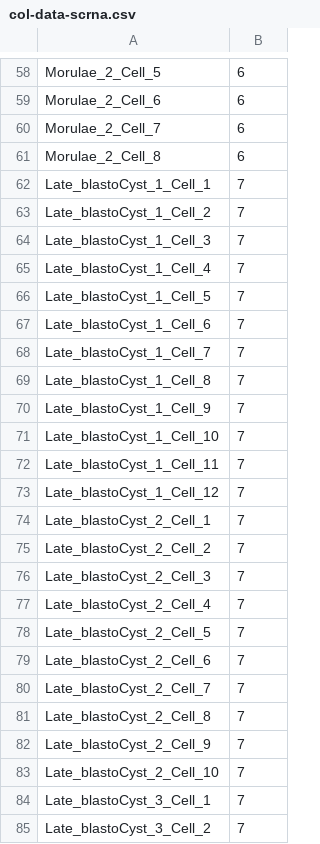
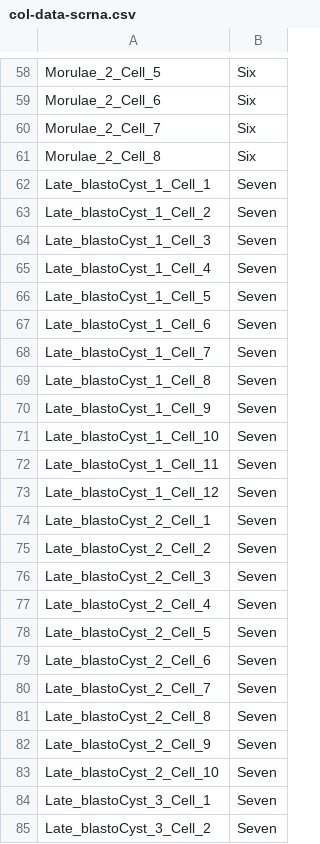
Before and after one commit to OSU-BMBL/IRIS, a CSV file: data/col-data-scrna.csv, drawn as a sheet; only a part is shown, gaps mark what is left out; the diff covers the shown part only.

```diff
--- a/data/col-data-scrna.csv
+++ b/data/col-data-scrna.csv
@@ -58,28 +58,28 @@
-"Morulae_2_Cell_5",6
-"Morulae_2_Cell_6",6
-"Morulae_2_Cell_7",6
-"Morulae_2_Cell_8",6
-"Late_blastoCyst_1_Cell_1",7
-"Late_blastoCyst_1_Cell_2",7
-"Late_blastoCyst_1_Cell_3",7
-"Late_blastoCyst_1_Cell_4",7
-"Late_blastoCyst_1_Cell_5",7
-"Late_blastoCyst_1_Cell_6",7
-"Late_blastoCyst_1_Cell_7",7
-"Late_blastoCyst_1_Cell_8",7
-"Late_blastoCyst_1_Cell_9",7
-"Late_blastoCyst_1_Cell_10",7
-"Late_blastoCyst_1_Cell_11",7
-"Late_blastoCyst_1_Cell_12",7
-"Late_blastoCyst_2_Cell_1",7
-"Late_blastoCyst_2_Cell_2",7
-"Late_blastoCyst_2_Cell_3",7
-"Late_blastoCyst_2_Cell_4",7
-"Late_blastoCyst_2_Cell_5",7
-"Late_blastoCyst_2_Cell_6",7
-"Late_blastoCyst_2_Cell_7",7
-"Late_blastoCyst_2_Cell_8",7
-"Late_blastoCyst_2_Cell_9",7
-"Late_blastoCyst_2_Cell_10",7
-"Late_blastoCyst_3_Cell_1",7
-"Late_blastoCyst_3_Cell_2",7
+Morulae_2_Cell_5,Six
+Morulae_2_Cell_6,Six
+Morulae_2_Cell_7,Six
+Morulae_2_Cell_8,Six
+Late_blastoCyst_1_Cell_1,Seven
+Late_blastoCyst_1_Cell_2,Seven
+Late_blastoCyst_1_Cell_3,Seven
+Late_blastoCyst_1_Cell_4,Seven
+Late_blastoCyst_1_Cell_5,Seven
+Late_blastoCyst_1_Cell_6,Seven
+Late_blastoCyst_1_Cell_7,Seven
+Late_blastoCyst_1_Cell_8,Seven
+Late_blastoCyst_1_Cell_9,Seven
+Late_blastoCyst_1_Cell_10,Seven
+Late_blastoCyst_1_Cell_11,Seven
+Late_blastoCyst_1_Cell_12,Seven
+Late_blastoCyst_2_Cell_1,Seven
+Late_blastoCyst_2_Cell_2,Seven
+Late_blastoCyst_2_Cell_3,Seven
+Late_blastoCyst_2_Cell_4,Seven
+Late_blastoCyst_2_Cell_5,Seven
+Late_blastoCyst_2_Cell_6,Seven
+Late_blastoCyst_2_Cell_7,Seven
+Late_blastoCyst_2_Cell_8,Seven
+Late_blastoCyst_2_Cell_9,Seven
+Late_blastoCyst_2_Cell_10,Seven
+Late_blastoCyst_3_Cell_1,Seven
+Late_blastoCyst_3_Cell_2,Seven
```
Also changed, not shown: 62 edited cells elsewhere in this file.
